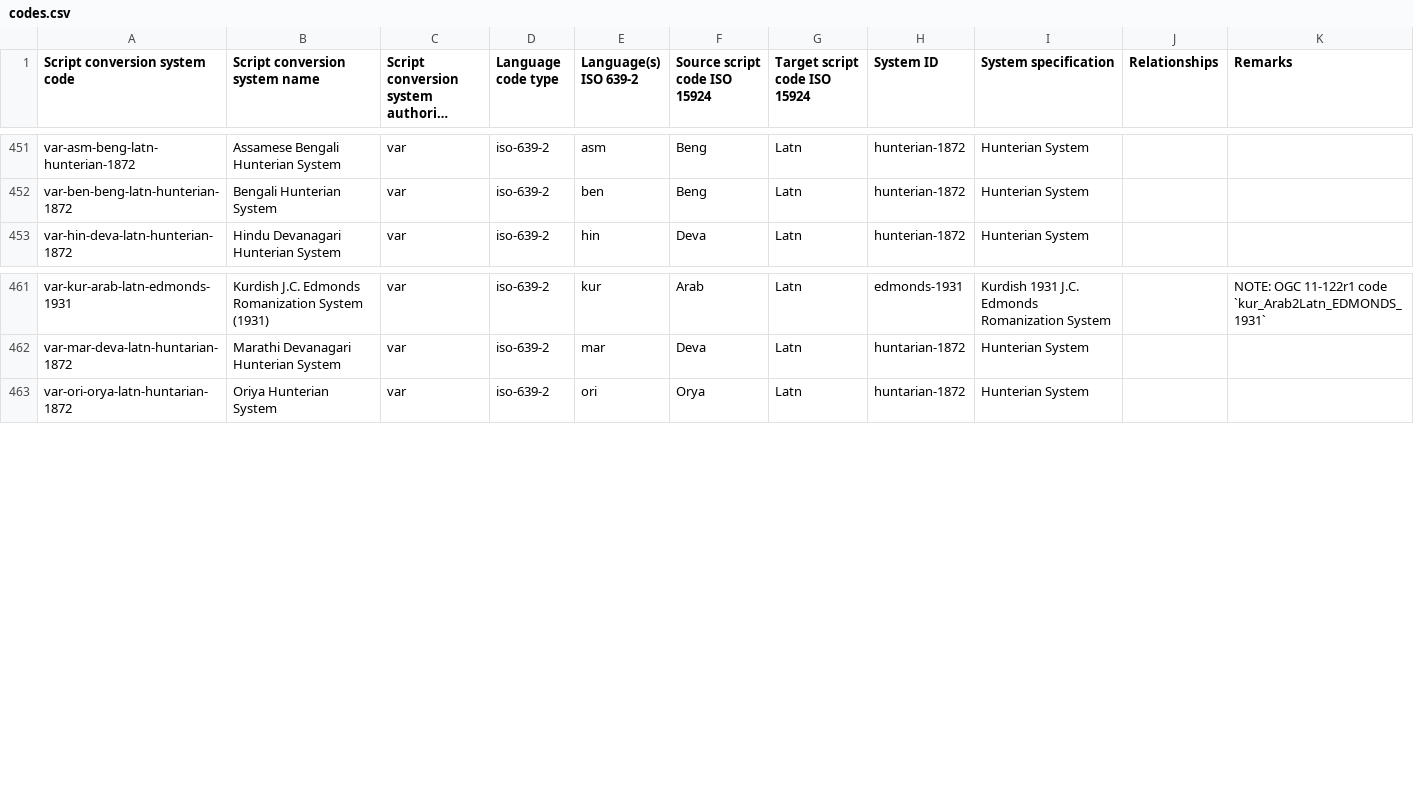
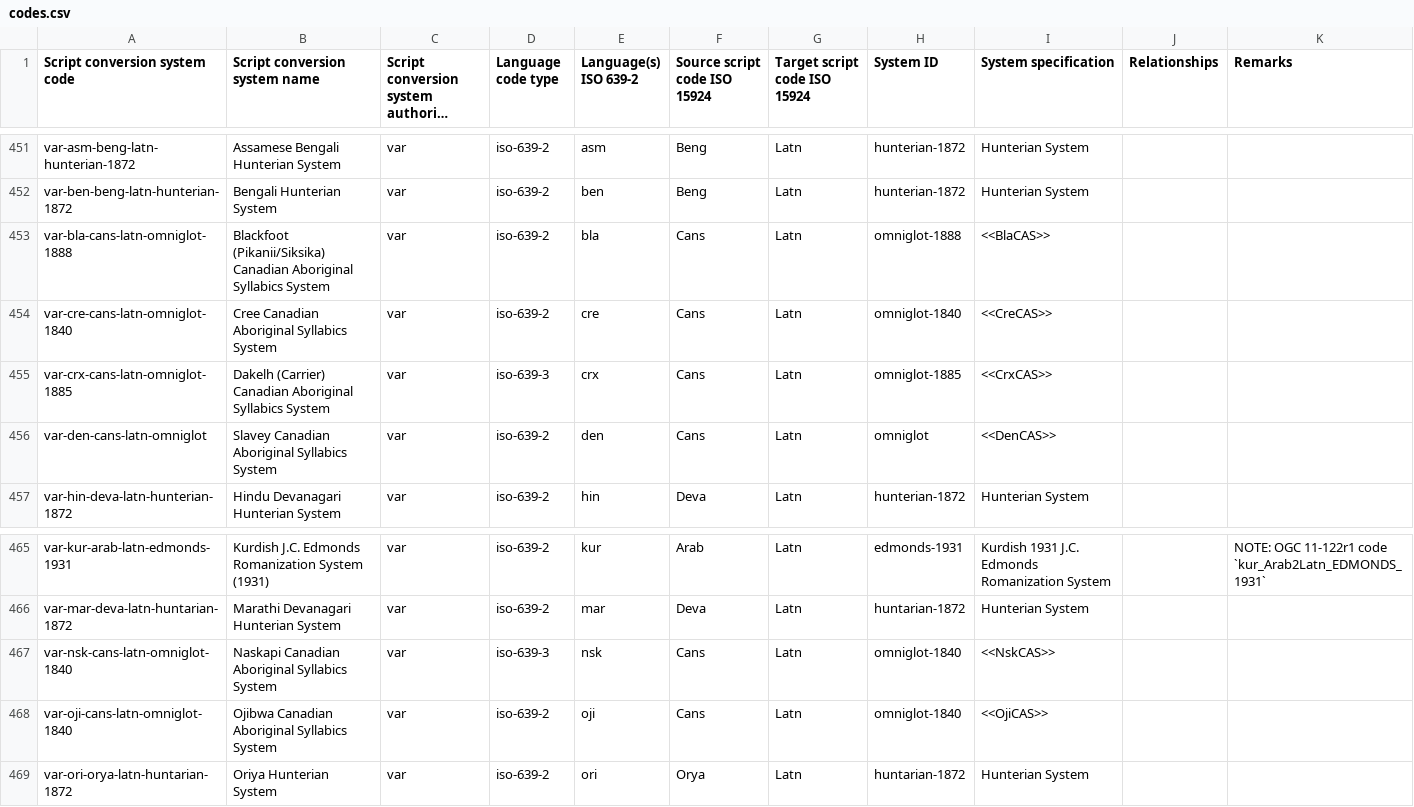
Before and after one commit to CalConnect/csd-transcription-systems, a CSV file: sources/data/codes.csv, drawn as a sheet; only a part is shown, gaps mark what is left out; long unchanged cells end in …; the diff names each change by its address in the sheet, - before the commit and + after, or states it on an @@ line.

```diff
--- a/sources/data/codes.csv
+++ b/sources/data/codes.csv
+row 453: var-bla-cans-latn-omniglot-1888 | Blackfoot (Pikanii/Siksika) Canadian Aboriginal Syllabics System | var | iso-639-2 | bla | Cans | Latn | omniglot-1888 | <<BlaCAS>>
+row 454: var-cre-cans-latn-omniglot-1840 | Cree Canadian Aboriginal Syllabics System | var | iso-639-2 | cre | Cans | Latn | omniglot-1840 | <<CreCAS>>
+row 455: var-crx-cans-latn-omniglot-1885 | Dakelh (Carrier) Canadian Aboriginal Syllabics System | var | iso-639-3 | crx | Cans | Latn | omniglot-1885 | <<CrxCAS>>
+row 456: var-den-cans-latn-omniglot | Slavey Canadian Aboriginal Syllabics System | var | iso-639-2 | den | Cans | Latn | omniglot | <<DenCAS>>
+row 467: var-nsk-cans-latn-omniglot-1840 | Naskapi Canadian Aboriginal Syllabics System | var | iso-639-3 | nsk | Cans | Latn | omniglot-1840 | <<NskCAS>>
+row 468: var-oji-cans-latn-omniglot-1840 | Ojibwa Canadian Aboriginal Syllabics System | var | iso-639-2 | oji | Cans | Latn | omniglot-1840 | <<OjiCAS>>
```
Also changed, not shown: 1 other file.
